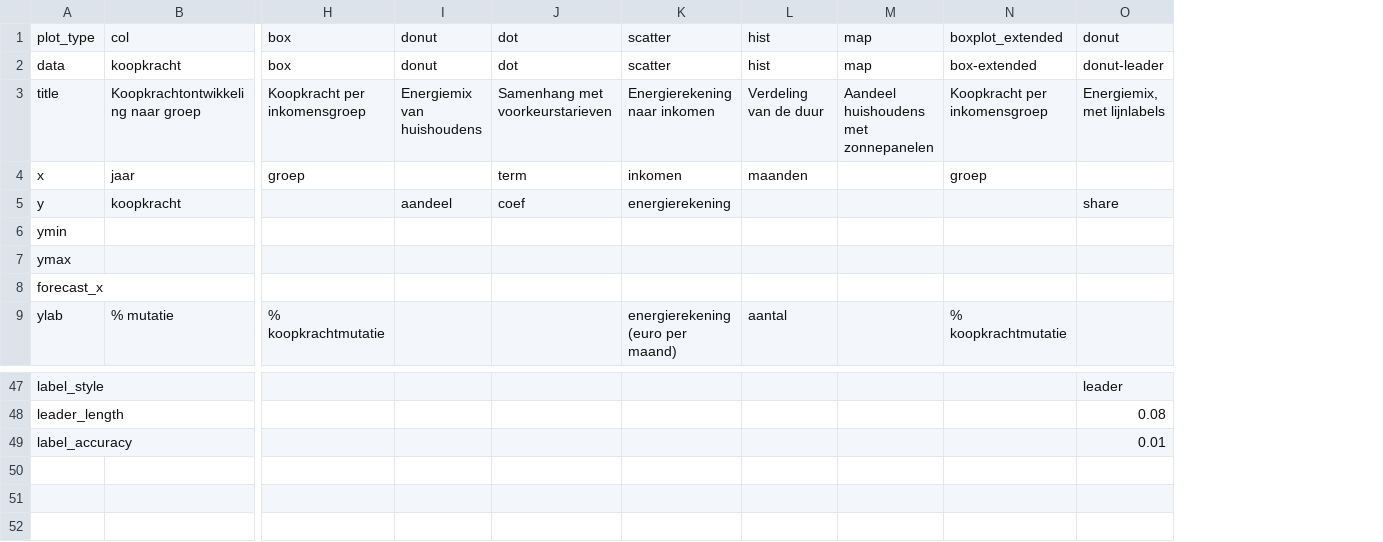
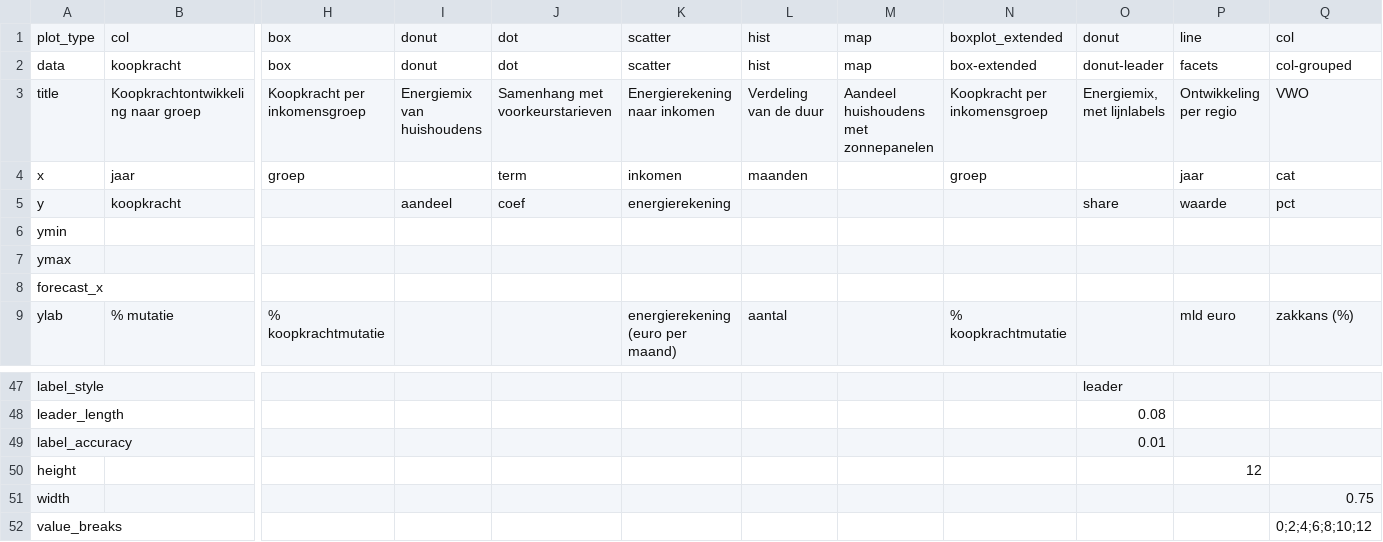
Before and after one commit to joris-klingen/ggcpb, a CSV file: inst/examples/params.csv, drawn as a sheet; only a part is shown, gaps mark what is left out; rows hold the shown columns only; the diff names each change by its address in the sheet, - before the commit and + after, or states it on an @@ line.

```diff
--- a/inst/examples/params.csv
+++ b/inst/examples/params.csv
+column P, rows 1-9: line | facets | Ontwikkeling per regio | jaar | waarde |  |  |  | mld euro
+column Q, rows 1-9: col | col-grouped | VWO | cat | pct |  |  |  | zakkans (%)
+row 50: height |  |  |  |  |  |  |  |  |  | 12
+row 51: width |  |  |  |  |  |  |  |  |  |  | 0.75
+row 52: value_breaks |  |  |  |  |  |  |  |  |  |  | 0;2;4;6;8;10;12
```
Also changed, not shown: 3 other files.
